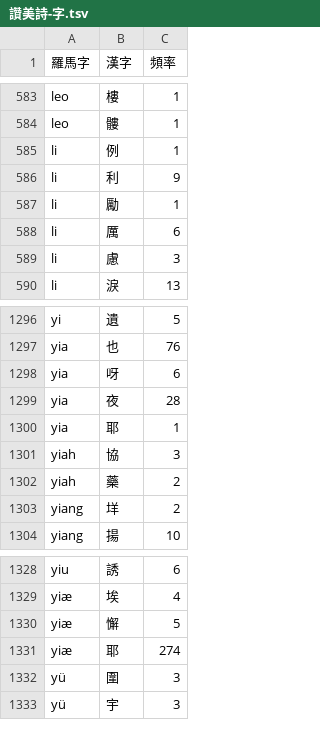
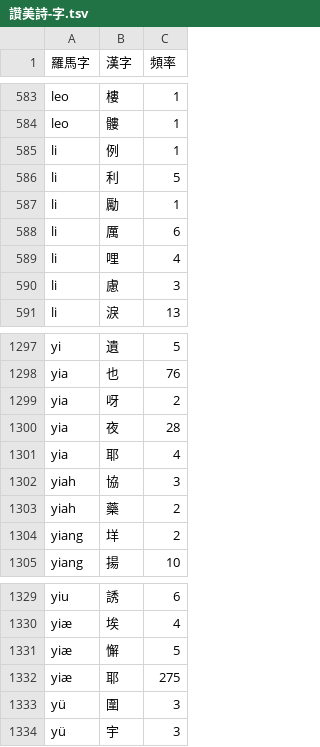
Before and after one commit to shinzoqchiuq/books-in-wu-romanization, a TSV file: tsæn-me-s-1860/讚美詩-字.tsv, drawn as a sheet; only a part is shown, gaps mark what is left out.

```diff
--- a/tsæn-me-s-1860/讚美詩-字.tsv
+++ b/tsæn-me-s-1860/讚美詩-字.tsv
@@ -585,5 +585,6 @@ leo	髏	1
 li	例	1
-li	利	9
+li	利	5
 li	勵	1
 li	厲	6
+li	哩	4
 li	慮	3
@@ -1297,5 +1298,5 @@ yi	遺	5
 yia	也	76
-yia	呀	6
+yia	呀	2
 yia	夜	28
-yia	耶	1
+yia	耶	4
 yiah	協	3
@@ -1330,3 +1331,3 @@ yiæ	埃	4
 yiæ	懈	5
-yiæ	耶	274
+yiæ	耶	275
 yü	圍	3
```
Also changed, not shown: siao-hyin-li-1868/小顯理等其個底下人蒲齊-字.tsv, siao-hyin-li-1868/小顯理等其個底下人蒲齊-詞.tsv, 15 other files.
